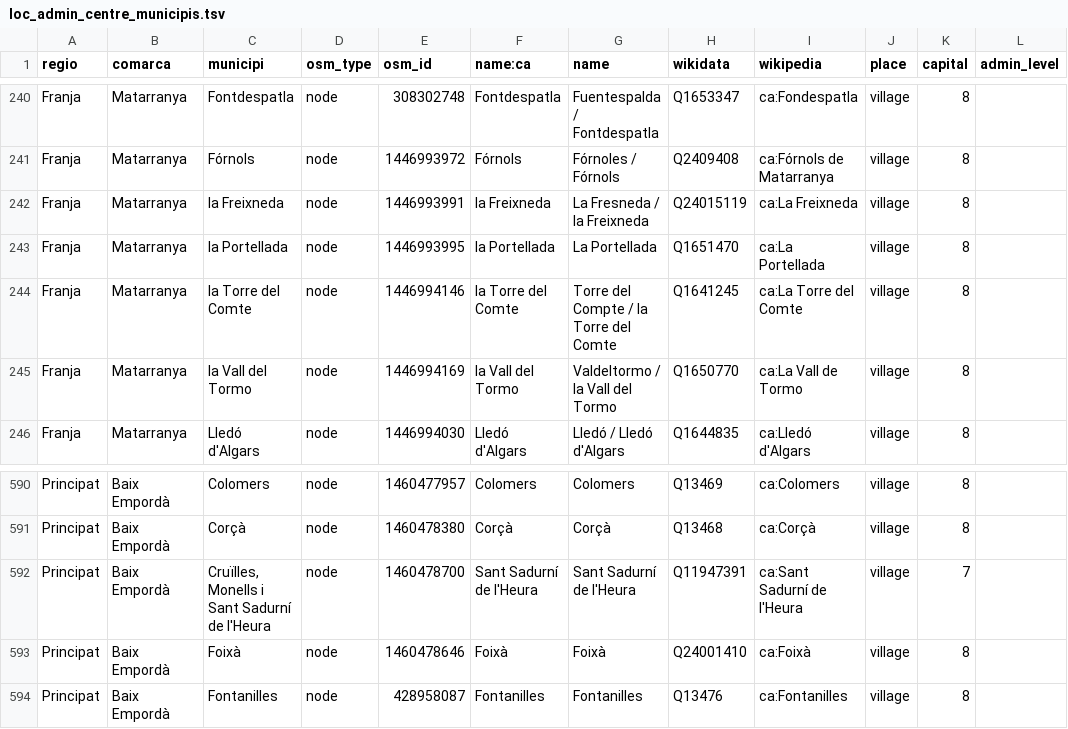
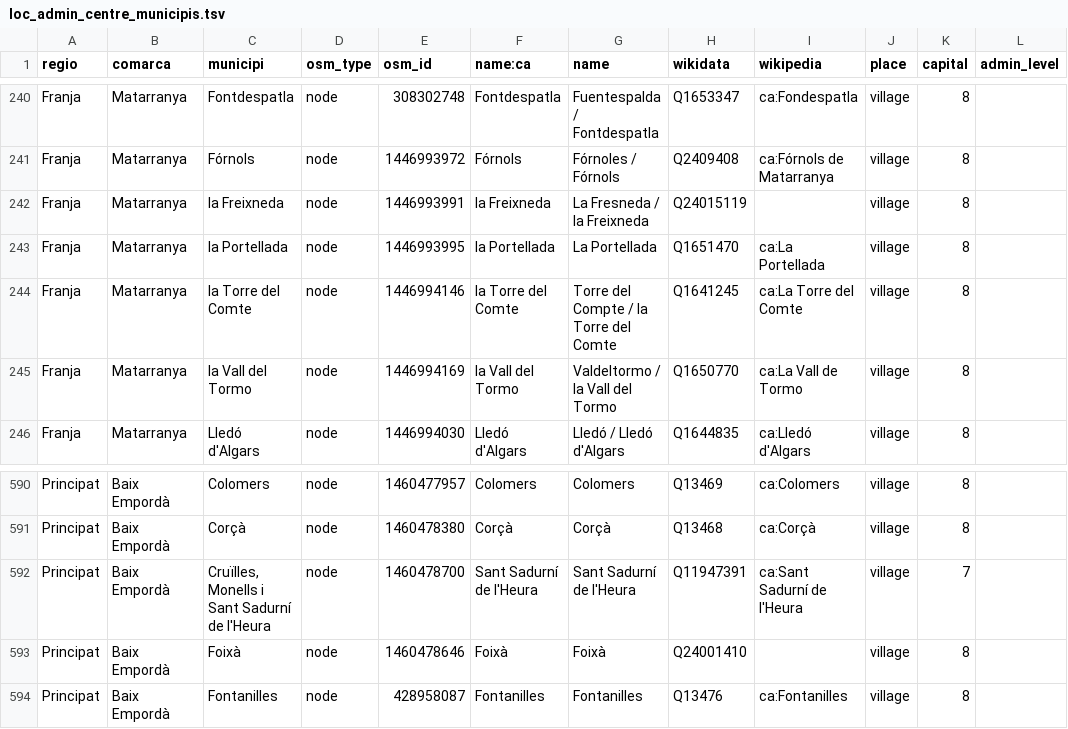
Before and after one commit to OSM-Catalan/monitorOSM, a TSV file: data-raw/loc_admin_centre_municipis.tsv, drawn as a sheet; only a part is shown, gaps mark what is left out.

Commit message:
Elimina wikipedia ja que no quadra amb wikidata (localitat VS municipi)

```diff
--- a/data-raw/loc_admin_centre_municipis.tsv
+++ b/data-raw/loc_admin_centre_municipis.tsv
@@ -241,3 +241,3 @@
 "Franja"	"Matarranya"	"Fórnols"	"node"	"1446993972"	"Fórnols"	"Fórnoles / Fórnols"	"Q2409408"	"ca:Fórnols de Matarranya"	"village"	"8"	
-"Franja"	"Matarranya"	"la Freixneda"	"node"	"1446993991"	"la Freixneda"	"La Fresneda / la Freixneda"	"Q24015119"	"ca:La Freixneda"	"village"	"8"	
+"Franja"	"Matarranya"	"la Freixneda"	"node"	"1446993991"	"la Freixneda"	"La Fresneda / la Freixneda"	"Q24015119"		"village"	"8"	
 "Franja"	"Matarranya"	"la Portellada"	"node"	"1446993995"	"la Portellada"	"La Portellada"	"Q1651470"	"ca:La Portellada"	"village"	"8"	
@@ -592,3 +592,3 @@
 "Principat"	"Baix Empordà"	"Cruïlles, Monells i Sant Sadurní de l'Heura"	"node"	"1460478700"	"Sant Sadurní de l'Heura"	"Sant Sadurní de l'Heura"	"Q11947391"	"ca:Sant Sadurní de l'Heura"	"village"	"7"	
-"Principat"	"Baix Empordà"	"Foixà"	"node"	"1460478646"	"Foixà"	"Foixà"	"Q24001410"	"ca:Foixà"	"village"	"8"	
+"Principat"	"Baix Empordà"	"Foixà"	"node"	"1460478646"	"Foixà"	"Foixà"	"Q24001410"		"village"	"8"	
 "Principat"	"Baix Empordà"	"Fontanilles"	"node"	"428958087"	"Fontanilles"	"Fontanilles"	"Q13476"	"ca:Fontanilles"	"village"	"8"	
```
Also changed, not shown: 1 other file.
